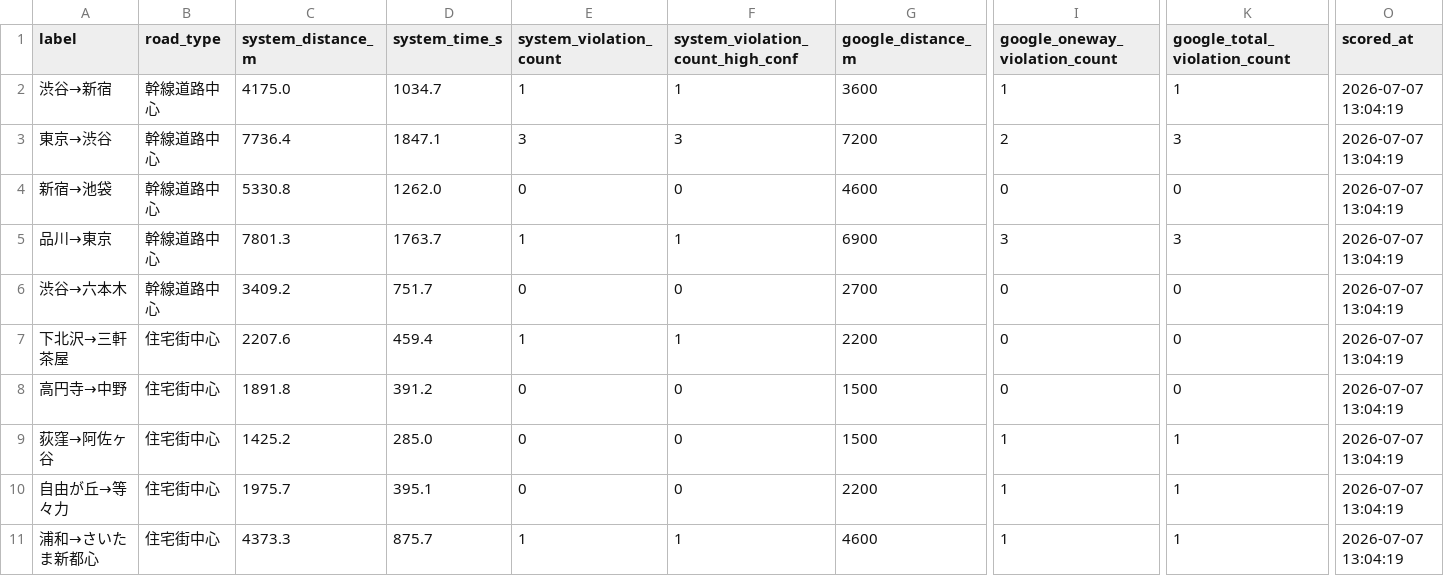
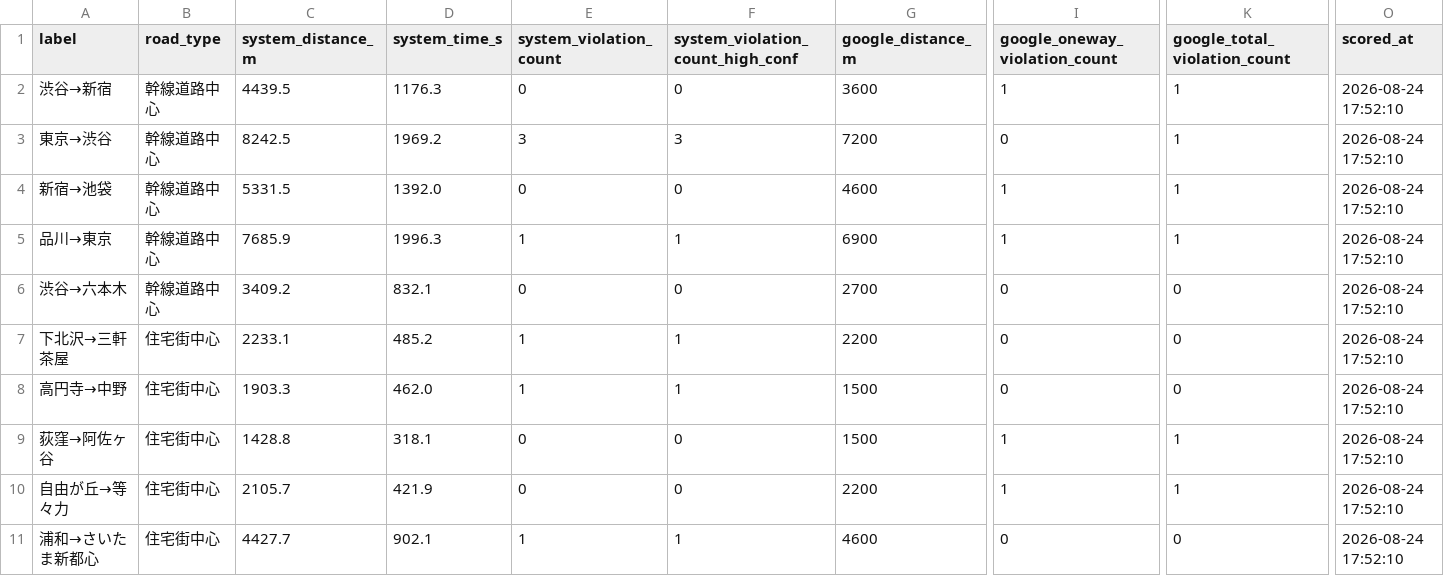
Before and after one commit to kitasaya/sotuken, a CSV file: bicycle-navi/backend/data/google_comparison.csv, drawn as a sheet; only a part is shown, gaps mark what is left out; the diff covers the shown part only; the diff names each change by its address in the sheet, - before the commit and + after, or states it on an @@ line.

```diff
--- a/bicycle-navi/backend/data/google_comparison.csv
+++ b/bicycle-navi/backend/data/google_comparison.csv
-C2 (system_distance_m): 4175.0
+C2 (system_distance_m): 4439.5
-D2 (system_time_s): 1034.7
+D2 (system_time_s): 1176.3
-E2 (system_violation_count): 1
+E2 (system_violation_count): 0
-F2 (system_violation_count_high_conf): 1
+F2 (system_violation_count_high_conf): 0
-O2:O11 (scored_at): 2026-07-07 13:04:19
+O2:O11 (scored_at): 2026-08-24 17:52:10
-C3 (system_distance_m): 7736.4
+C3 (system_distance_m): 8242.5
-D3 (system_time_s): 1847.1
+D3 (system_time_s): 1969.2
-I3 (google_oneway_violation_count): 2
+I3 (google_oneway_violation_count): 0
-K3 (google_total_violation_count): 3
+K3 (google_total_violation_count): 1
-C4 (system_distance_m): 5330.8
+C4 (system_distance_m): 5331.5
-D4 (system_time_s): 1262.0
+D4 (system_time_s): 1392.0
-I4 (google_oneway_violation_count): 0
+I4 (google_oneway_violation_count): 1
-K4 (google_total_violation_count): 0
+K4 (google_total_violation_count): 1
-C5 (system_distance_m): 7801.3
+C5 (system_distance_m): 7685.9
-D5 (system_time_s): 1763.7
+D5 (system_time_s): 1996.3
-I5 (google_oneway_violation_count): 3
+I5 (google_oneway_violation_count): 1
-K5 (google_total_violation_count): 3
+K5 (google_total_violation_count): 1
-D6 (system_time_s): 751.7
+D6 (system_time_s): 832.1
-C7 (system_distance_m): 2207.6
+C7 (system_distance_m): 2233.1
-D7 (system_time_s): 459.4
+D7 (system_time_s): 485.2
-C8 (system_distance_m): 1891.8
+C8 (system_distance_m): 1903.3
-D8 (system_time_s): 391.2
+D8 (system_time_s): 462.0
-E8 (system_violation_count): 0
+E8 (system_violation_count): 1
-F8 (system_violation_count_high_conf): 0
+F8 (system_violation_count_high_conf): 1
-C9 (system_distance_m): 1425.2
+C9 (system_distance_m): 1428.8
-D9 (system_time_s): 285.0
+D9 (system_time_s): 318.1
-C10 (system_distance_m): 1975.7
+C10 (system_distance_m): 2105.7
-D10 (system_time_s): 395.1
+D10 (system_time_s): 421.9
-C11 (system_distance_m): 4373.3
+C11 (system_distance_m): 4427.7
-D11 (system_time_s): 875.7
+D11 (system_time_s): 902.1
-I11 (google_oneway_violation_count): 1
+I11 (google_oneway_violation_count): 0
-K11 (google_total_violation_count): 1
+K11 (google_total_violation_count): 0
```
Also changed, not shown: 19 edited cells elsewhere in this file, bicycle-navi/backend/data/ground_truth_template.csv, bicycle-navi/backend/data/verify_match_margin_points.csv, 21 other files.
